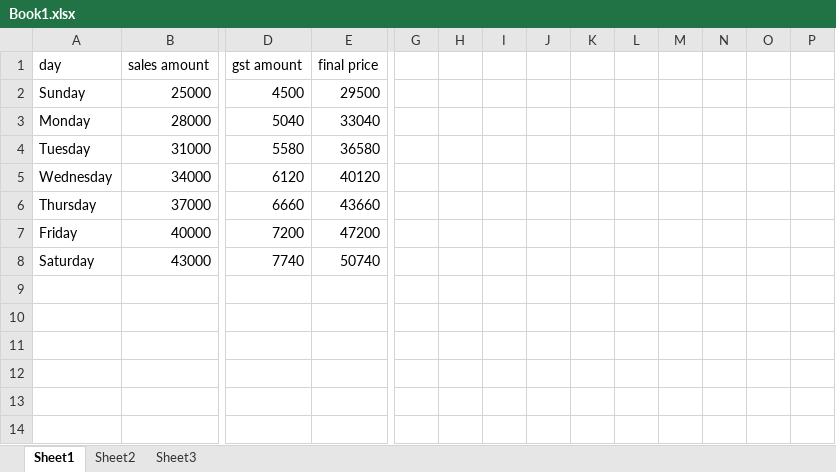
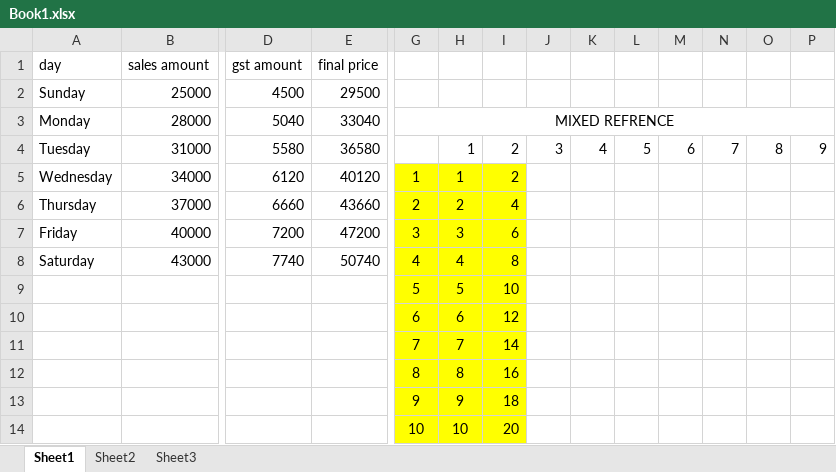
Before and after one commit to waqasmujawar16-del/Dmart_Sales_Analysis, an Excel workbook: Book1.xlsx, sheet Sheet1, drawn as a sheet; only a part is shown, gaps mark what is left out; values as stored, in another font and other column widths than the file's, no borders; removed rows and columns are numbered as before the commit, all else as after; rows hold the shown columns only; the diff names each change by its address in the sheet, - before the commit and + after, or states it on an @@ line.

```diff
--- a/Book1.xlsx (sheet Sheet1)
+++ b/Book1.xlsx (sheet Sheet1)
-G3: (empty)
+G3: MIXED REFRENCE
+G3:Q3 merged
-row 4: Tuesday | 31000 | 5580 | 36580
+row 4: Tuesday | 31000 | 5580 | 36580 |  | 1 | 2 | 3 | 4 | 5 | 6 | 7 | 8 | 9
-G5: (empty)
+G5: 1
-G5:I8 fill: none
+G5:I8 fill: #FFFF00
-H5: (empty)
+H5: 1
-I5: (empty)
+I5: 2
-G6: (empty)
+G6: 2
-H6: (empty)
+H6: 2
-I6: (empty)
+I6: 4
-G7: (empty)
+G7: 3
-H7: (empty)
+H7: 3
-I7: (empty)
+I7: 6
-G8: (empty)
+G8: 4
-H8: (empty)
+H8: 4
-I8: (empty)
+I8: 8
+row 9:  |  |  |  | 5 | 5 | 10
+row 10:  |  |  |  | 6 | 6 | 12
+row 11:  |  |  |  | 7 | 7 | 14
+row 12:  |  |  |  | 8 | 8 | 16
+row 13:  |  |  |  | 9 | 9 | 18
+row 14:  |  |  |  | 10 | 10 | 20
```
Also changed, not shown: 2 other files.
